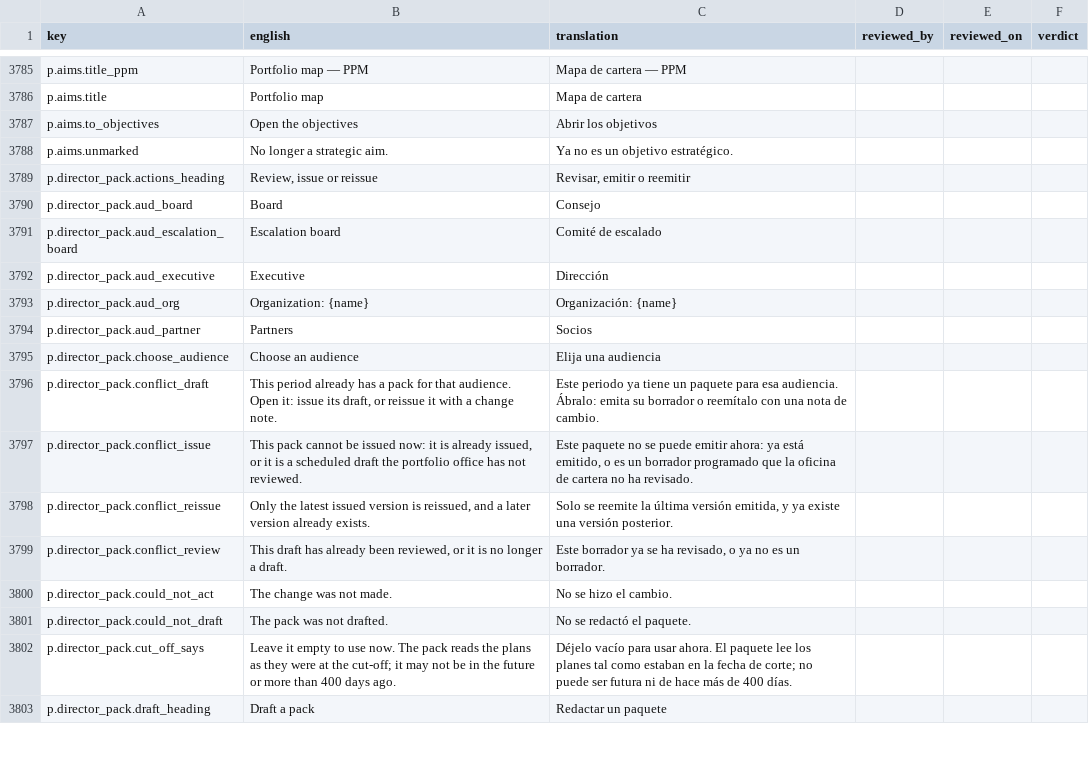
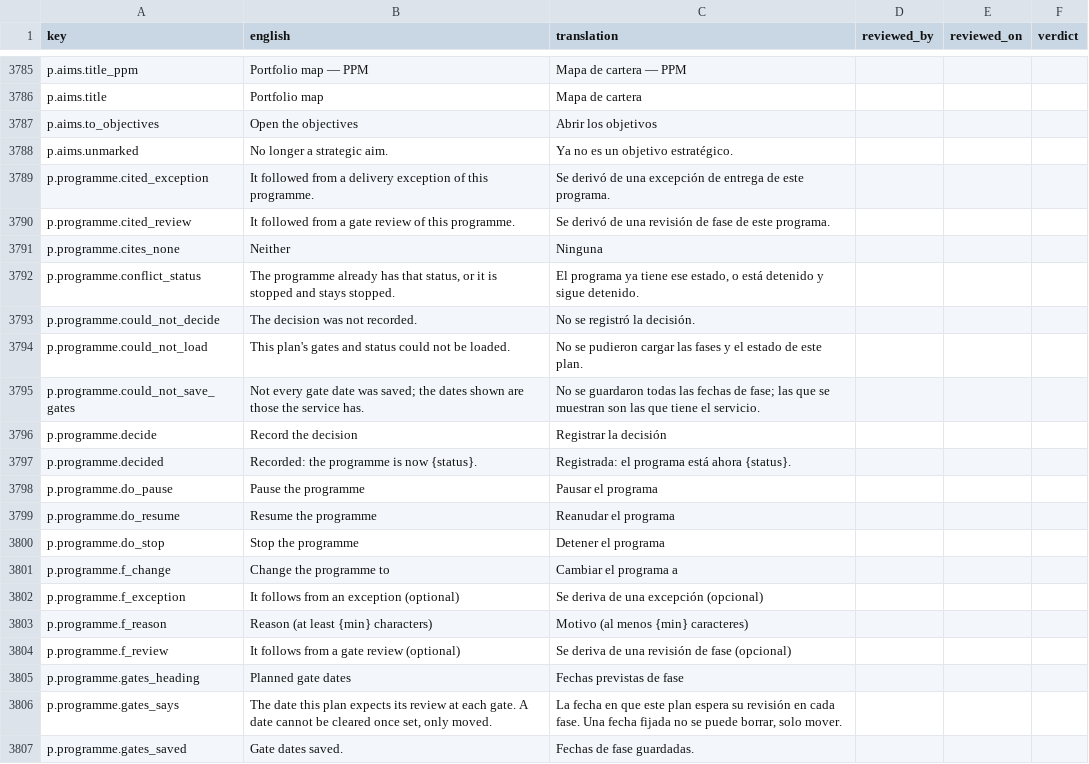
Before and after one commit to project-portfolio-management/project-portfolio-management, a CSV file: governance/translation-reviews/es-001.csv, drawn as a sheet; only a part is shown, gaps mark what is left out; the shorter side is filled out with more unchanged rows; the diff covers the shown part only.

```diff
--- a/governance/translation-reviews/es-001.csv
+++ b/governance/translation-reviews/es-001.csv
@@ -3788 +3788,20 @@ p.aims.to_objectives,Open the objectives,Abrir los objetivos,,,
 p.aims.unmarked,No longer a strategic aim.,Ya no es un objetivo estratégico.,,,
+p.programme.cited_exception,It followed from a delivery exception of this programme.,Se derivó de una excepción de entrega de este programa.,,,
+p.programme.cited_review,It followed from a gate review of this programme.,Se derivó de una revisión de fase de este programa.,,,
+p.programme.cites_none,Neither,Ninguna,,,
+p.programme.conflict_status,"The programme already has that status, or it is stopped and stays stopped.","El programa ya tiene ese estado, o está detenido y sigue detenido.",,,
+p.programme.could_not_decide,The decision was not recorded.,No se registró la decisión.,,,
+p.programme.could_not_load,This plan's gates and status could not be loaded.,No se pudieron cargar las fases y el estado de este plan.,,,
+p.programme.could_not_save_gates,Not every gate date was saved; the dates shown are those the service has.,No se guardaron todas las fechas de fase; las que se muestran son las que tiene el servicio.,,,
+p.programme.decide,Record the decision,Registrar la decisión,,,
+p.programme.decided,Recorded: the programme is now {status}.,Registrada: el programa está ahora {status}.,,,
+p.programme.do_pause,Pause the programme,Pausar el programa,,,
+p.programme.do_resume,Resume the programme,Reanudar el programa,,,
+p.programme.do_stop,Stop the programme,Detener el programa,,,
+p.programme.f_change,Change the programme to,Cambiar el programa a,,,
+p.programme.f_exception,It follows from an exception (optional),Se deriva de una excepción (opcional),,,
+p.programme.f_reason,Reason (at least {min} characters),Motivo (al menos {min} caracteres),,,
+p.programme.f_review,It follows from a gate review (optional),Se deriva de una revisión de fase (opcional),,,
+p.programme.gates_heading,Planned gate dates,Fechas previstas de fase,,,
+p.programme.gates_says,"The date this plan expects its review at each gate. A date cannot be cleared once set, only moved.","La fecha en que este plan espera su revisión en cada fase. Una fecha fijada no se puede borrar, solo mover.",,,
+p.programme.gates_saved,Gate dates saved.,Fechas de fase guardadas.,,,
```
Also changed, not shown: 22 added rows elsewhere in this file, governance/translation-reviews/ar-001.csv, governance/translation-reviews/de-001.csv, 31 other files.
